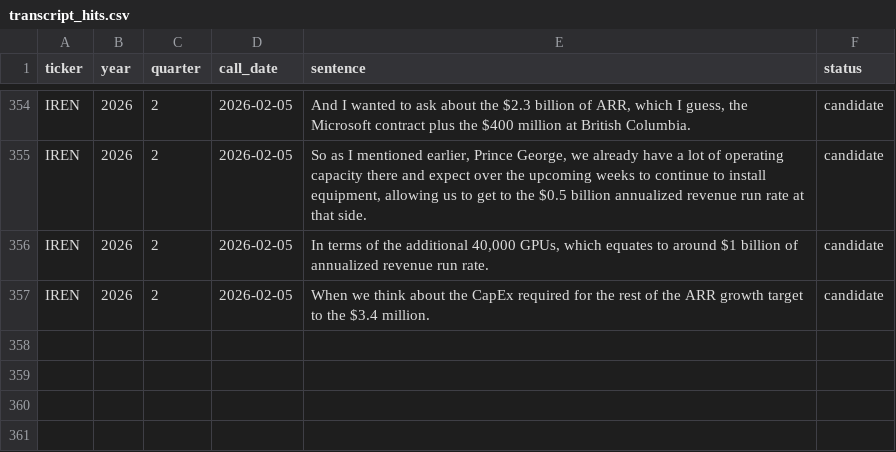
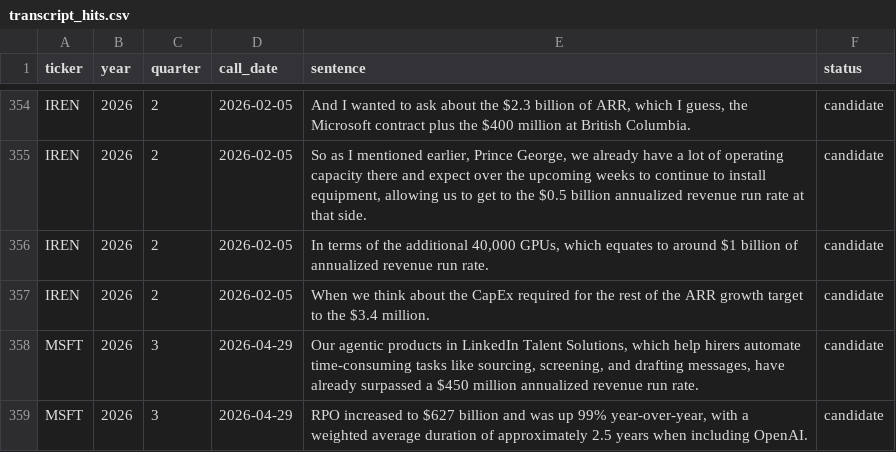
Before and after one commit to allangiraf-hub/return-on-thinking, a CSV file: data/raw/transcript_hits.csv, drawn as a sheet; only a part is shown, gaps mark what is left out.

```diff
--- a/data/raw/transcript_hits.csv
+++ b/data/raw/transcript_hits.csv
@@ -357 +357,3 @@ IREN,2026,2,2026-02-05,"In terms of the additional 40,000 GPUs, which equates to
 IREN,2026,2,2026-02-05,When we think about the CapEx required for the rest of the ARR growth target to the $3.4 million.,candidate
+MSFT,2026,3,2026-04-29,"Our agentic products in LinkedIn Talent Solutions, which help hirers automate time-consuming tasks like sourcing, screening, and drafting messages, have already surpassed a $450 million annualized revenue run rate.",candidate
+MSFT,2026,3,2026-04-29,"RPO increased to $627 billion and was up 99% year-over-year, with a weighted average duration of approximately 2.5 years when including OpenAI.",candidate
```
Also changed, not shown: data/series/census_datacenter_construction.csv, data/series/damodaran_implied_erp.csv, 50 other files.
